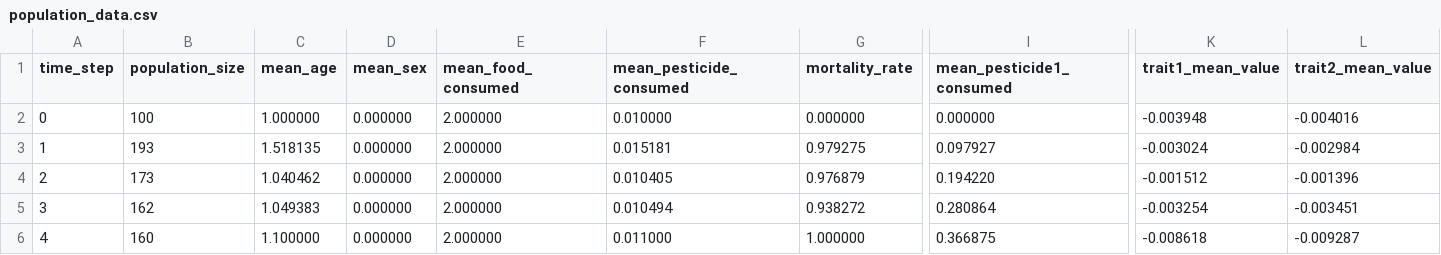
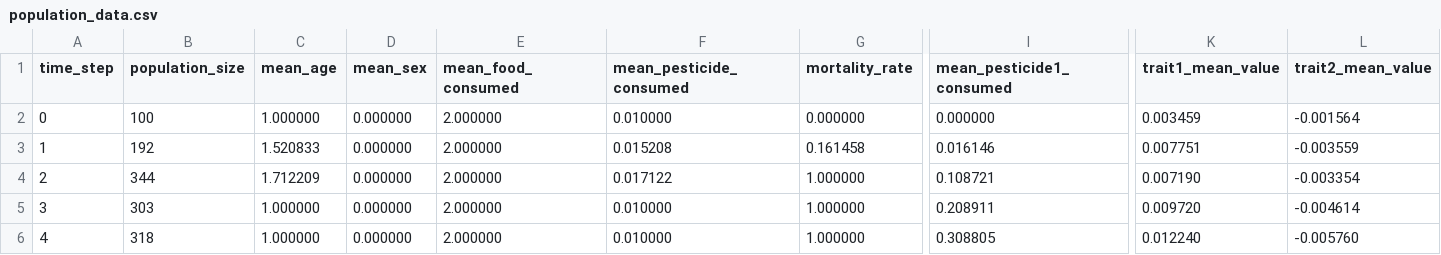
Before and after one commit to bradduthie/resevol, a CSV file: population_data.csv, drawn as a sheet; only a part is shown, gaps mark what is left out; the diff covers the shown part only; the diff names each change by its address in the sheet, - before the commit and + after, or states it on an @@ line.

Commit message:
Fix the issue #29 -- which was not something that had to do with the mining of the gmatrix, but was caused by an error in initialising the max_own value in the land_change function. This has been fixed and simulations appear to now take a reasonable amount of time. Also add the amount of time taken to run a simulation in the paras vector

```diff
--- a/population_data.csv
+++ b/population_data.csv
-K2 (trait1_mean_value): -0.003948
+K2 (trait1_mean_value): 0.003459
-L2 (trait2_mean_value): -0.004016
+L2 (trait2_mean_value): -0.001564
-B3 (population_size): 193
+B3 (population_size): 192
-C3 (mean_age): 1.518135
+C3 (mean_age): 1.520833
-F3 (mean_pesticide_consumed): 0.015181
+F3 (mean_pesticide_consumed): 0.015208
-G3 (mortality_rate): 0.979275
+G3 (mortality_rate): 0.161458
-I3 (mean_pesticide1_consumed): 0.097927
+I3 (mean_pesticide1_consumed): 0.016146
-K3 (trait1_mean_value): -0.003024
+K3 (trait1_mean_value): 0.007751
-L3 (trait2_mean_value): -0.002984
+L3 (trait2_mean_value): -0.003559
-B4 (population_size): 173
+B4 (population_size): 344
-C4 (mean_age): 1.040462
+C4 (mean_age): 1.712209
-F4 (mean_pesticide_consumed): 0.010405
+F4 (mean_pesticide_consumed): 0.017122
-G4 (mortality_rate): 0.976879
+G4 (mortality_rate): 1.000000
-I4 (mean_pesticide1_consumed): 0.194220
+I4 (mean_pesticide1_consumed): 0.108721
-K4 (trait1_mean_value): -0.001512
+K4 (trait1_mean_value): 0.007190
-L4 (trait2_mean_value): -0.001396
+L4 (trait2_mean_value): -0.003354
-B5 (population_size): 162
+B5 (population_size): 303
-C5 (mean_age): 1.049383
+C5 (mean_age): 1.000000
-F5 (mean_pesticide_consumed): 0.010494
+F5 (mean_pesticide_consumed): 0.010000
-G5 (mortality_rate): 0.938272
+G5 (mortality_rate): 1.000000
-I5 (mean_pesticide1_consumed): 0.280864
+I5 (mean_pesticide1_consumed): 0.208911
-K5 (trait1_mean_value): -0.003254
+K5 (trait1_mean_value): 0.009720
-L5 (trait2_mean_value): -0.003451
+L5 (trait2_mean_value): -0.004614
-B6 (population_size): 160
+B6 (population_size): 318
-C6 (mean_age): 1.100000
+C6 (mean_age): 1.000000
-F6 (mean_pesticide_consumed): 0.011000
+F6 (mean_pesticide_consumed): 0.010000
-I6 (mean_pesticide1_consumed): 0.366875
+I6 (mean_pesticide1_consumed): 0.308805
-K6 (trait1_mean_value): -0.008618
+K6 (trait1_mean_value): 0.012240
-L6 (trait2_mean_value): -0.009287
+L6 (trait2_mean_value): -0.005760
```
Also changed, not shown: 140 edited cells elsewhere in this file, 11 other files.
